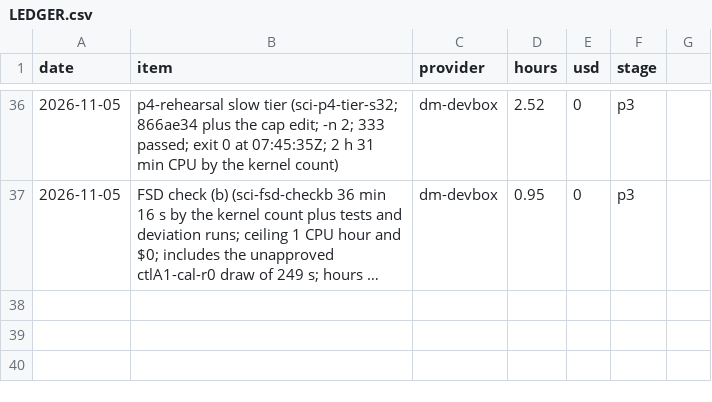
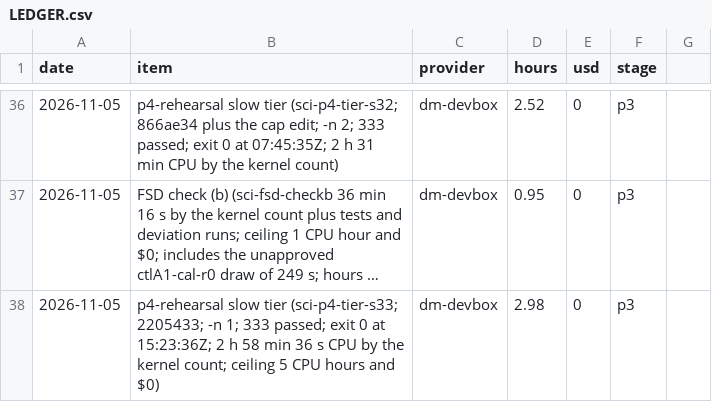
Before and after one commit to ebinezer-rajaram/sciagent, a CSV file: docs/v2/LEDGER.csv, drawn as a sheet; only a part is shown, gaps mark what is left out; long unchanged cells end in …; the diff names each change by its address in the sheet, - before the commit and + after, or states it on an @@ line.

Commit message:
Slow tier at 2205433 passed; LEDGER row; merge state on the queue

```diff
--- a/docs/v2/LEDGER.csv
+++ b/docs/v2/LEDGER.csv
+row 38: 2026-11-05 | p4-rehearsal slow tier (sci-p4-tier-s33; 2205433; -n 1; 333 passed; exit 0 at 15:23:36Z; 2 h 58 min 36 s CPU by the kernel count; ceiling 5 CPU hours and $0) | dm-devbox | 2.98 | 0 | p3
```
Also changed, not shown: 1 other file.
